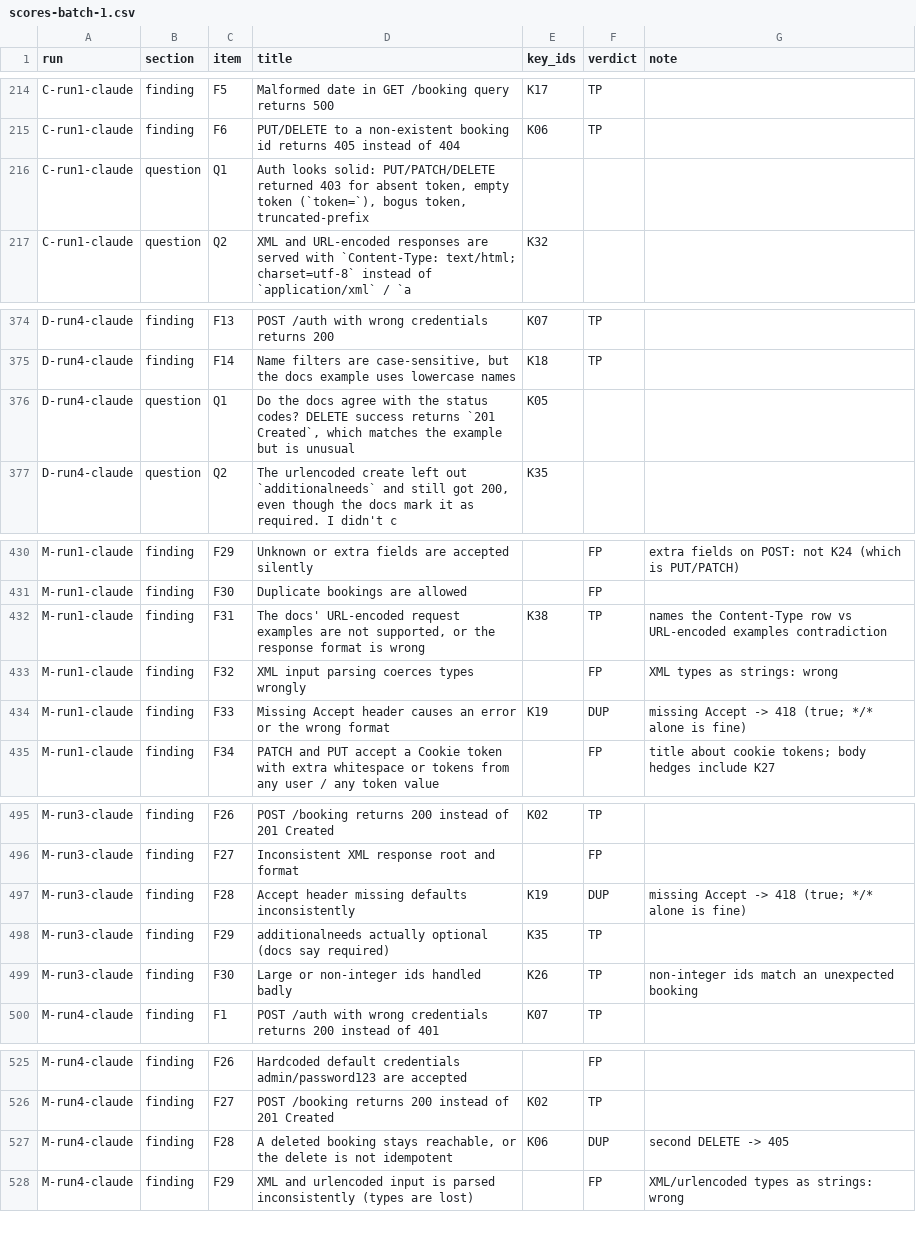
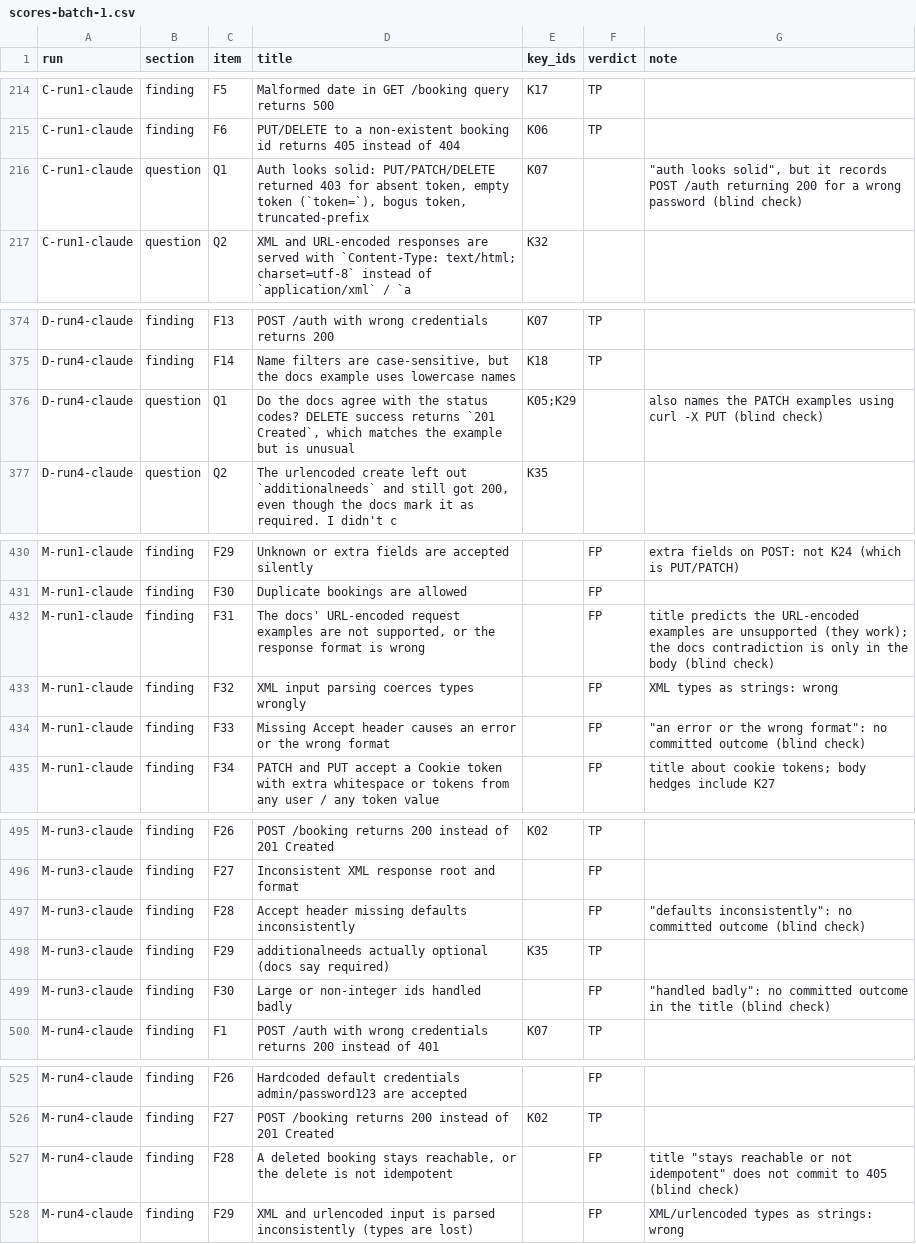
Before and after one commit to mahdavipanah/agentic-exploratory-testing-lab, a CSV file: scoring/scores-batch-1.csv, drawn as a sheet; only a part is shown, gaps mark what is left out.

```diff
--- a/scoring/scores-batch-1.csv
+++ b/scoring/scores-batch-1.csv
@@ -215,3 +215,3 @@ C-run1-claude,finding,F5,Malformed date in GET /booking query returns 500,K17,TP
 C-run1-claude,finding,F6,PUT/DELETE to a non-existent booking id returns 405 instead of 404,K06,TP,
-C-run1-claude,question,Q1,"Auth looks solid: PUT/PATCH/DELETE returned 403 for absent token, empty token (`token=`), bogus token, truncated-prefix ",,,
+C-run1-claude,question,Q1,"Auth looks solid: PUT/PATCH/DELETE returned 403 for absent token, empty token (`token=`), bogus token, truncated-prefix ",K07,,"""auth looks solid"", but it records POST /auth returning 200 for a wrong password (blind check)"
 C-run1-claude,question,Q2,XML and URL-encoded responses are served with `Content-Type: text/html; charset=utf-8` instead of `application/xml` / `a,K32,,
@@ -375,3 +375,3 @@ D-run4-claude,finding,F13,POST /auth with wrong credentials returns 200,K07,TP,
 D-run4-claude,finding,F14,"Name filters are case-sensitive, but the docs example uses lowercase names",K18,TP,
-D-run4-claude,question,Q1,"Do the docs agree with the status codes? DELETE success returns `201 Created`, which matches the example but is unusual ",K05,,
+D-run4-claude,question,Q1,"Do the docs agree with the status codes? DELETE success returns `201 Created`, which matches the example but is unusual ",K05;K29,,also names the PATCH examples using curl -X PUT (blind check)
 D-run4-claude,question,Q2,"The urlencoded create left out `additionalneeds` and still got 200, even though the docs mark it as required. I didn't c",K35,,
@@ -431,5 +431,5 @@ M-run1-claude,finding,F29,Unknown or extra fields are accepted silently,,FP,extr
 M-run1-claude,finding,F30,Duplicate bookings are allowed,,FP,
-M-run1-claude,finding,F31,"The docs' URL-encoded request examples are not supported, or the response format is wrong",K38,TP,names the Content-Type row vs URL-encoded examples contradiction
+M-run1-claude,finding,F31,"The docs' URL-encoded request examples are not supported, or the response format is wrong",,FP,title predicts the URL-encoded examples are unsupported (they work); the docs contradiction is only in the body (blind check)
 M-run1-claude,finding,F32,XML input parsing coerces types wrongly,,FP,XML types as strings: wrong
-M-run1-claude,finding,F33,Missing Accept header causes an error or the wrong format,K19,DUP,missing Accept -> 418 (true; */* alone is fine)
+M-run1-claude,finding,F33,Missing Accept header causes an error or the wrong format,,FP,"""an error or the wrong format"": no committed outcome (blind check)"
 M-run1-claude,finding,F34,PATCH and PUT accept a Cookie token with extra whitespace or tokens from any user / any token value,,FP,title about cookie tokens; body hedges include K27
@@ -496,5 +496,5 @@ M-run3-claude,finding,F26,POST /booking returns 200 instead of 201 Created,K02,T
 M-run3-claude,finding,F27,Inconsistent XML response root and format,,FP,
-M-run3-claude,finding,F28,Accept header missing defaults inconsistently,K19,DUP,missing Accept -> 418 (true; */* alone is fine)
+M-run3-claude,finding,F28,Accept header missing defaults inconsistently,,FP,"""defaults inconsistently"": no committed outcome (blind check)"
 M-run3-claude,finding,F29,additionalneeds actually optional (docs say required),K35,TP,
-M-run3-claude,finding,F30,Large or non-integer ids handled badly,K26,TP,non-integer ids match an unexpected booking
+M-run3-claude,finding,F30,Large or non-integer ids handled badly,,FP,"""handled badly"": no committed outcome in the title (blind check)"
 M-run4-claude,finding,F1,POST /auth with wrong credentials returns 200 instead of 401,K07,TP,
@@ -526,3 +526,3 @@ M-run4-claude,finding,F26,Hardcoded default credentials admin/password123 are ac
 M-run4-claude,finding,F27,POST /booking returns 200 instead of 201 Created,K02,TP,
-M-run4-claude,finding,F28,"A deleted booking stays reachable, or the delete is not idempotent",K06,DUP,second DELETE -> 405
+M-run4-claude,finding,F28,"A deleted booking stays reachable, or the delete is not idempotent",,FP,"title ""stays reachable or not idempotent"" does not commit to 405 (blind check)"
 M-run4-claude,finding,F29,XML and urlencoded input is parsed inconsistently (types are lost),,FP,XML/urlencoded types as strings: wrong
```
Also changed, not shown: 6 other files.
